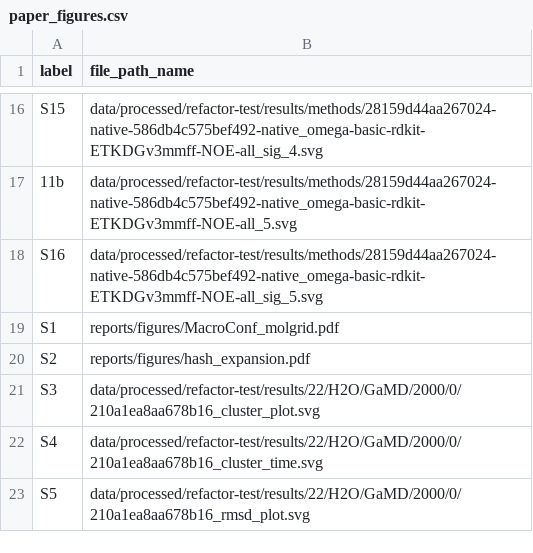
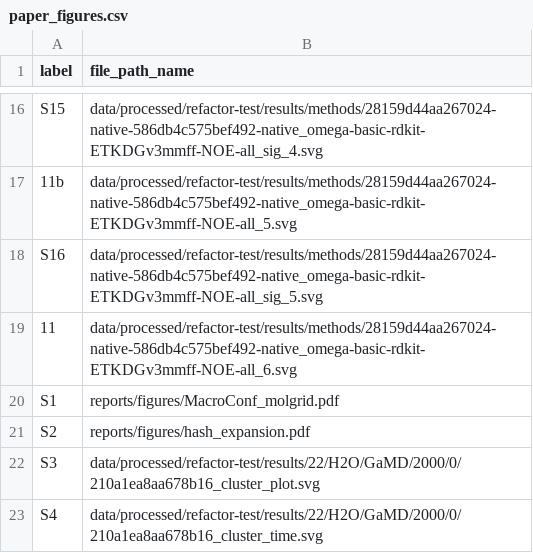
Before and after one commit to D-Cru/Macroconf, a CSV file: workflow/reports/paper_figures.csv, drawn as a sheet; only a part is shown, gaps mark what is left out; the shorter side is filled out with more unchanged rows.

Commit message:
convert paper fig 11 to 2 row figure, further automate legend placement

```diff
--- a/workflow/reports/paper_figures.csv
+++ b/workflow/reports/paper_figures.csv
@@ -18,2 +18,3 @@ S15,data/processed/refactor-test/results/methods/28159d44aa267024-native-586db4c
 S16,data/processed/refactor-test/results/methods/28159d44aa267024-native-586db4c575bef492-native_omega-basic-rdkit-ETKDGv3mmff-NOE-all_sig_5.svg
+11,data/processed/refactor-test/results/methods/28159d44aa267024-native-586db4c575bef492-native_omega-basic-rdkit-ETKDGv3mmff-NOE-all_6.svg
 S1,reports/figures/MacroConf_molgrid.pdf
```
Also changed, not shown: 58 other files.
